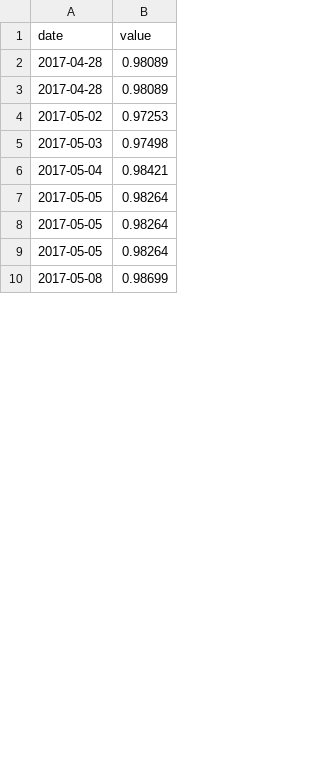
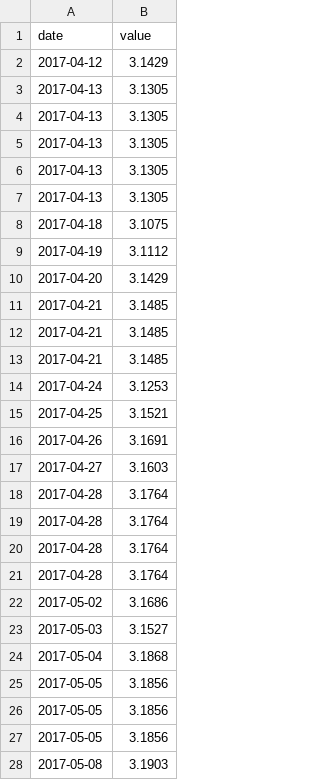
Before and after one commit to carlosbr86/PairProgramming, a CSV file: rest-front/data.csv, drawn as a sheet; only a part is shown; the diff covers the shown part only.

```diff
--- a/rest-front/data.csv
+++ b/rest-front/data.csv
@@ -1,10 +1,28 @@
 date,value
-2017-04-28,0.98089
-2017-04-28,0.98089
-2017-05-02,0.97253
-2017-05-03,0.97498
-2017-05-04,0.98421
-2017-05-05,0.98264
-2017-05-05,0.98264
-2017-05-05,0.98264
-2017-05-08,0.98699
+2017-04-12,3.1429
+2017-04-13,3.1305
+2017-04-13,3.1305
+2017-04-13,3.1305
+2017-04-13,3.1305
+2017-04-13,3.1305
+2017-04-18,3.1075
+2017-04-19,3.1112
+2017-04-20,3.1429
+2017-04-21,3.1485
+2017-04-21,3.1485
+2017-04-21,3.1485
+2017-04-24,3.1253
+2017-04-25,3.1521
+2017-04-26,3.1691
+2017-04-27,3.1603
+2017-04-28,3.1764
+2017-04-28,3.1764
+2017-04-28,3.1764
+2017-04-28,3.1764
+2017-05-02,3.1686
+2017-05-03,3.1527
+2017-05-04,3.1868
+2017-05-05,3.1856
+2017-05-05,3.1856
+2017-05-05,3.1856
+2017-05-08,3.1903
```
Also changed, not shown: 11 edited cells elsewhere in this file, 25 other files.
